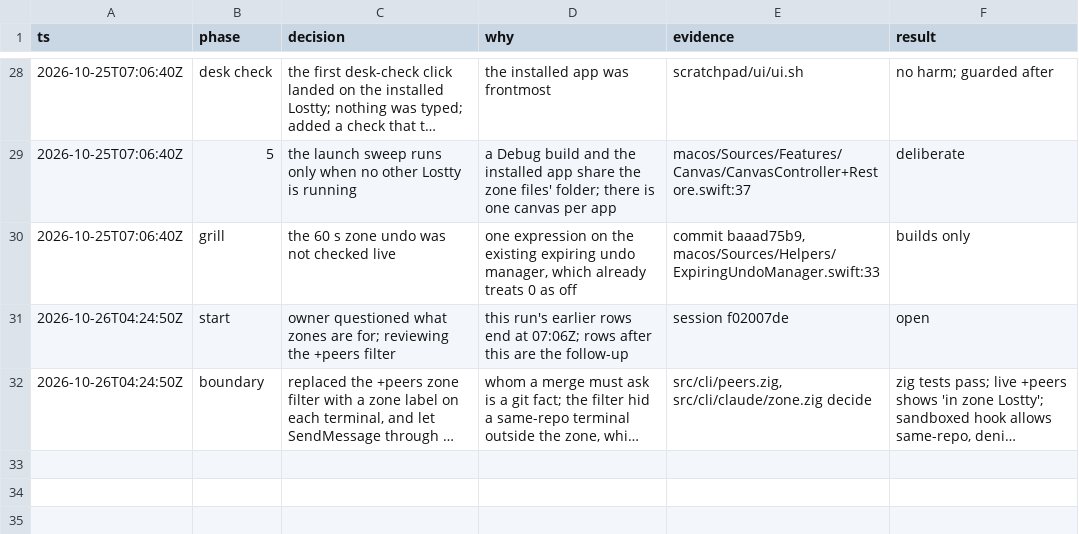
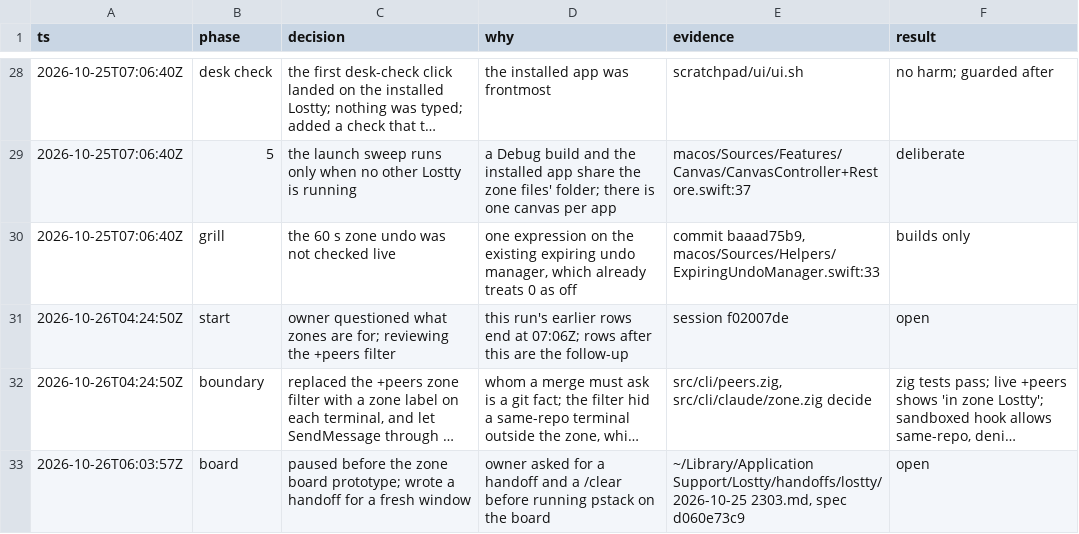
Before and after one commit to Lawliang/lostty, a TSV file: docs/superpowers/plans/2026-10-24-lostty-zones-decisions.tsv, drawn as a sheet; only a part is shown, gaps mark what is left out; long unchanged cells end in …; the diff names each change by its address in the sheet, - before the commit and + after, or states it on an @@ line.

```diff
--- a/docs/superpowers/plans/2026-10-24-lostty-zones-decisions.tsv
+++ b/docs/superpowers/plans/2026-10-24-lostty-zones-decisions.tsv
+row 33: 2026-10-26T06:03:57Z | board | paused before the zone board prototype; wrote a handoff for a fresh window | owner asked for a handoff and a /clear before running pstack on the board | ~/Library/Application Support/Lostty/handoffs/lostty/2026-10-25 2303.md, spec d060e73c9 | open
```
